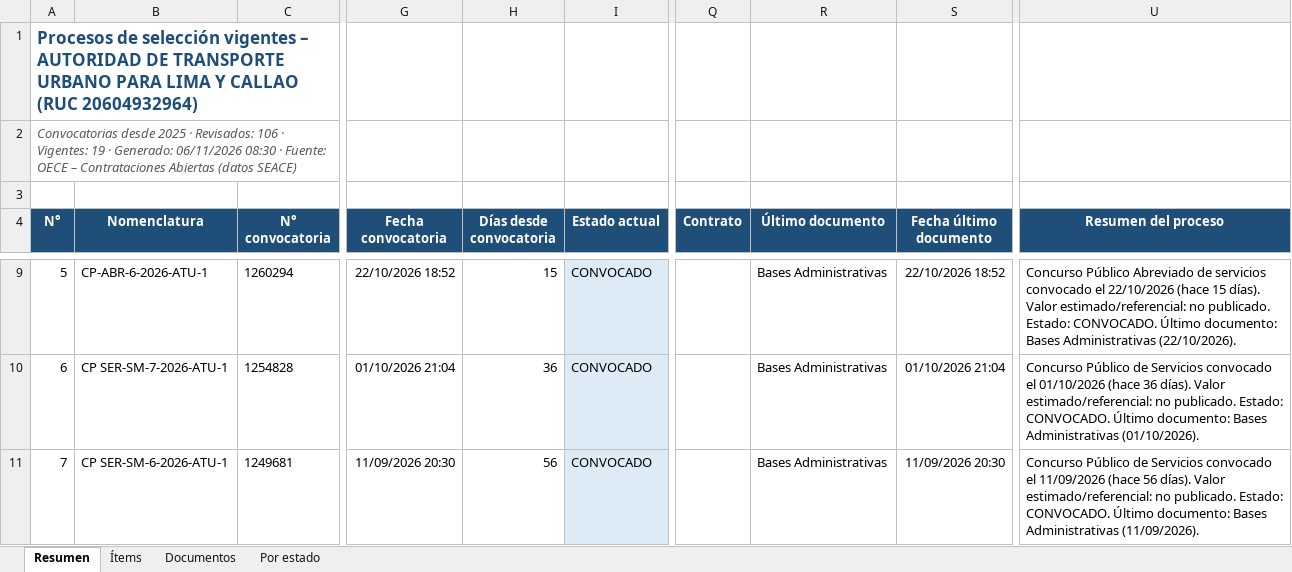
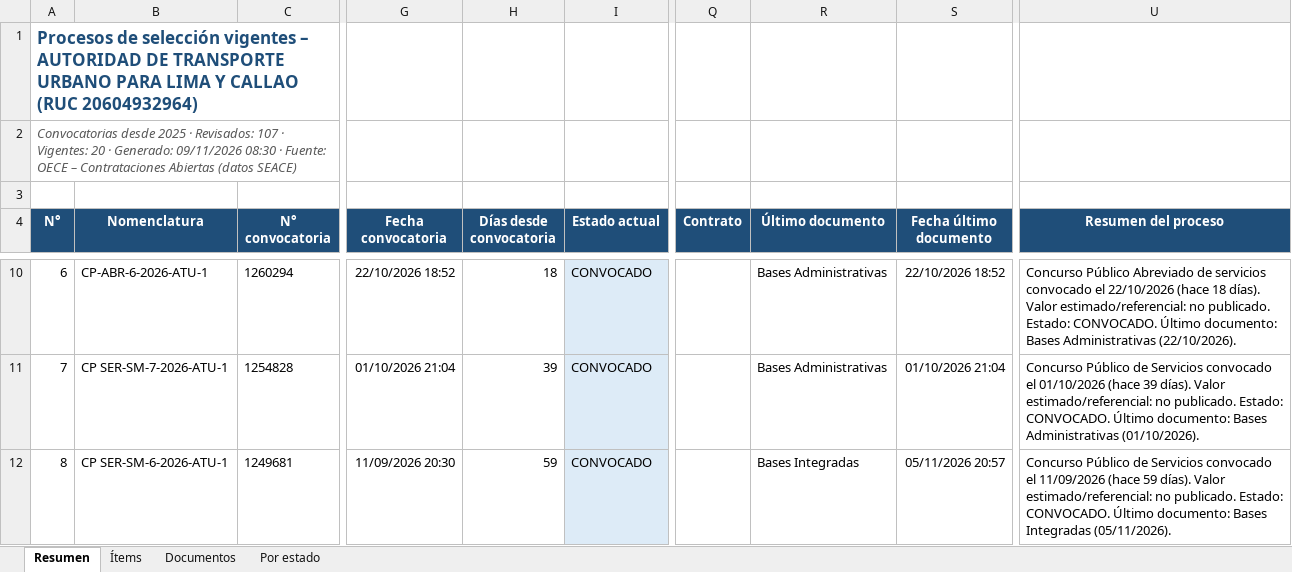
Before and after one commit to reneearmasr/portal-proyectos-atu, an Excel workbook: seace/Procesos_SEACE_ATU.xlsx, sheet Resumen, drawn as a sheet; only a part is shown, gaps mark what is left out; values as stored, in another font and other column widths than the file's, no borders; table styles not drawn; addresses are those after the commit; the diff covers the shown part only; the diff names each change by its address in the sheet, - before the commit and + after, or states it on an @@ line.

Commit message:
Actualiza procesos SEACE (09/11/2026 08:30)

```diff
--- a/seace/Procesos_SEACE_ATU.xlsx (sheet Resumen)
+++ b/seace/Procesos_SEACE_ATU.xlsx (sheet Resumen)
@@ column A (N°) renumbered from row 2 down @@
-H10 (Días desde convocatoria): 15
+H10 (Días desde convocatoria): 18
-U10 (Resumen del proceso): …22/10/2026 (hace 15 días). Valor…
+U10 (Resumen del proceso): …22/10/2026 (hace 18 días). Valor…
-H11 (Días desde convocatoria): 36
+H11 (Días desde convocatoria): 39
-U11 (Resumen del proceso): …01/10/2026 (hace 36 días). Valor…
+U11 (Resumen del proceso): …01/10/2026 (hace 39 días). Valor…
-H12 (Días desde convocatoria): 56
+H12 (Días desde convocatoria): 59
-R12 (Último documento): Bases Administrativas
+R12 (Último documento): Bases Integradas
-S12 (Fecha último documento): 11/09/2026 20:30
+S12 (Fecha último documento): 05/11/2026 20:57
-U12 (Resumen del proceso): …11/09/2026 (hace 56 días). Valor estimado/referencial: no publicado. Estado: CONVOCADO. Último documento: Bases Administrativas (11/09/2026).
+U12 (Resumen del proceso): …11/09/2026 (hace 59 días). Valor estimado/referencial: no publicado. Estado: CONVOCADO. Último documento: Bases Integradas (05/11/2026).
```
Also changed, not shown: 2 added rows, 1 removed row and 42 edited cells elsewhere in this sheet, sheet Documentos, sheet Ítems, sheet Por estado.
